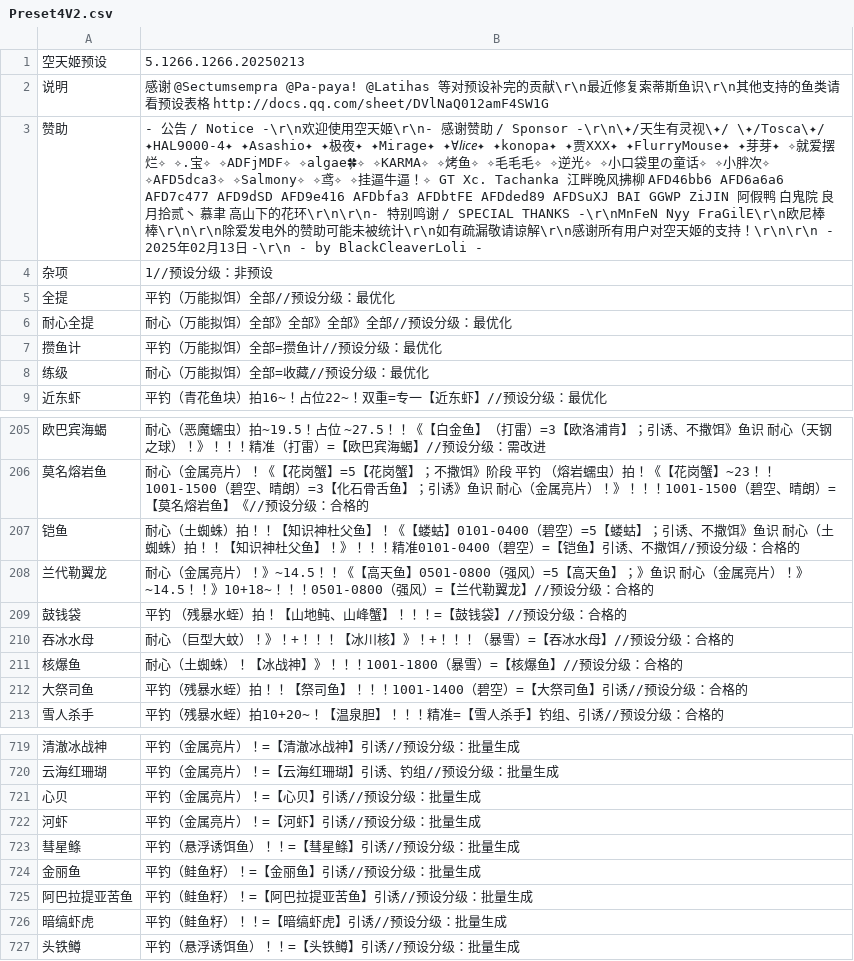
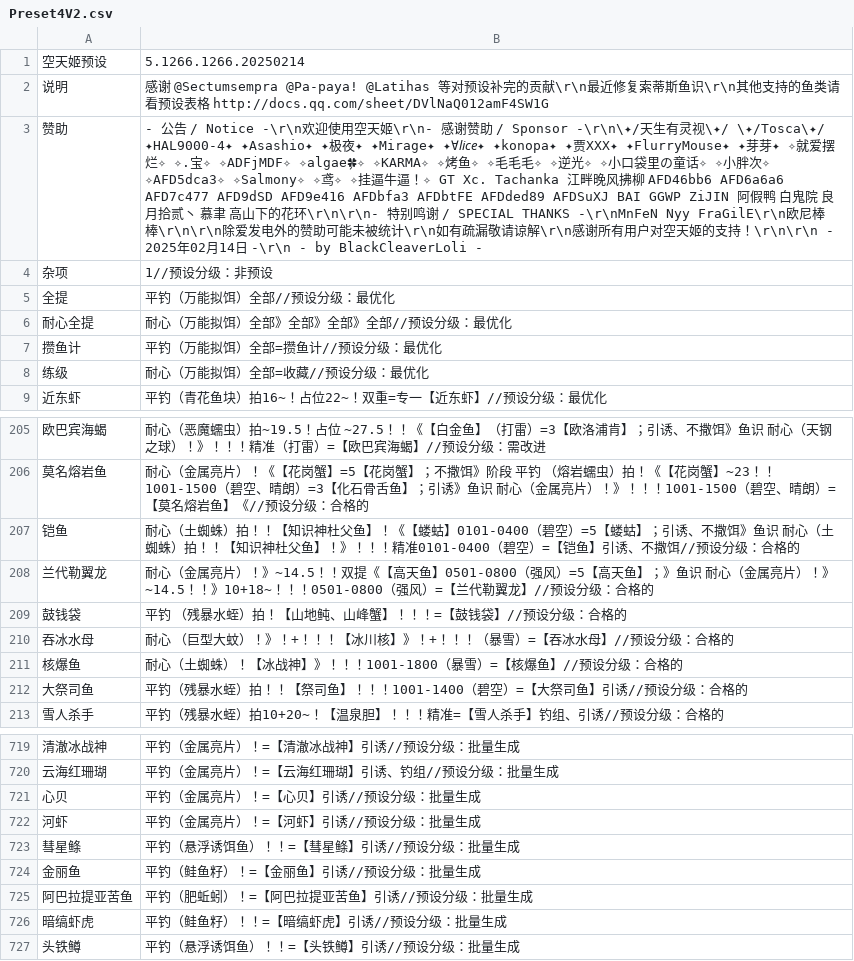
Before and after one commit to BlackCleaverLoli/MissFisher, a CSV file: Preset4V2.csv, drawn as a sheet; only a part is shown, gaps mark what is left out; the diff names each change by its address in the sheet, - before the commit and + after, or states it on an @@ line.

Commit message:
Update Preset4V2.csv

```diff
--- a/Preset4V2.csv
+++ b/Preset4V2.csv
-B1: 5.1266.1266.20250213
+B1: 5.1266.1266.20250214
-B3: …02月13日…
+B3: …02月14日…
-B208: …》~14.5！！《【高天…
+B208: …》~14.5！！双提《【高天…
-B725: 平钓（鲑鱼籽）！=【阿巴拉提亚苦鱼】引诱//预设分级：批量生成
+B725: 平钓（肥蚯蚓）！=【阿巴拉提亚苦鱼】引诱//预设分级：批量生成
```
